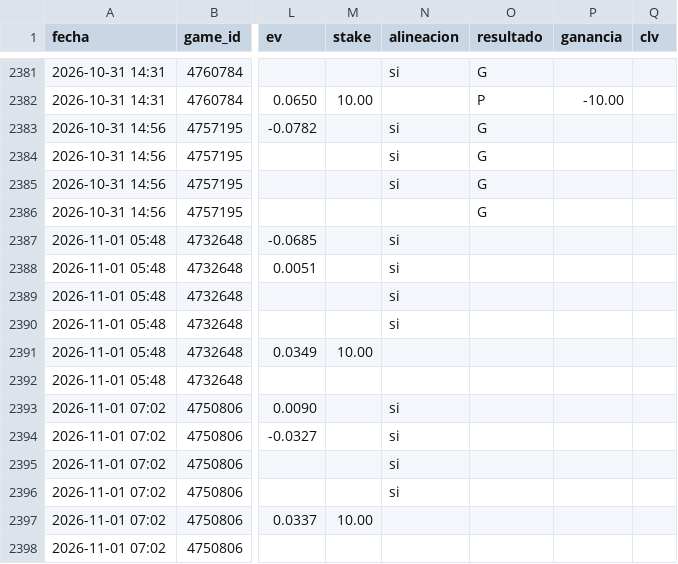
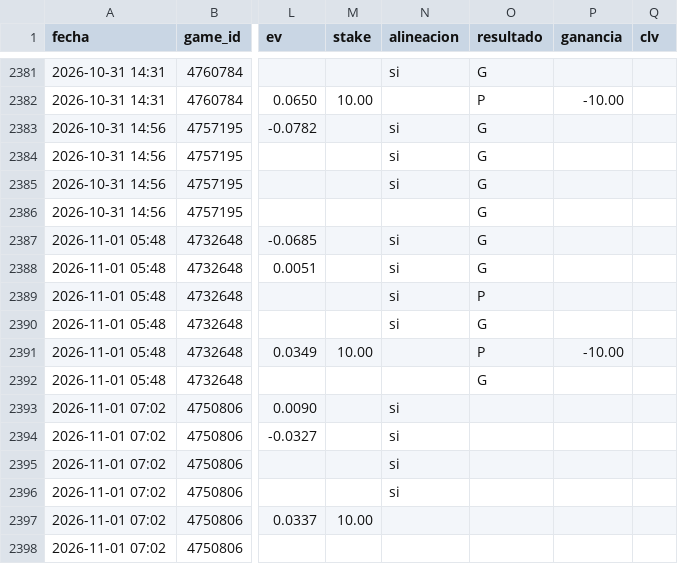
Before and after one commit to JoseVilcatoma/picks-bot, a CSV file: data/picks.csv, drawn as a sheet; only a part is shown, gaps mark what is left out; the diff names each change by its address in the sheet, - before the commit and + after, or states it on an @@ line.

```diff
--- a/data/picks.csv
+++ b/data/picks.csv
-O2387:O2388 (resultado): (empty)
+O2387:O2388 (resultado): G
-O2389 (resultado): (empty)
+O2389 (resultado): P
-O2390 (resultado): (empty)
+O2390 (resultado): G
-O2391 (resultado): (empty)
+O2391 (resultado): P
-P2391 (ganancia): (empty)
+P2391 (ganancia): -10.00
-O2392 (resultado): (empty)
+O2392 (resultado): G
```
Also changed, not shown: 4 other files.
